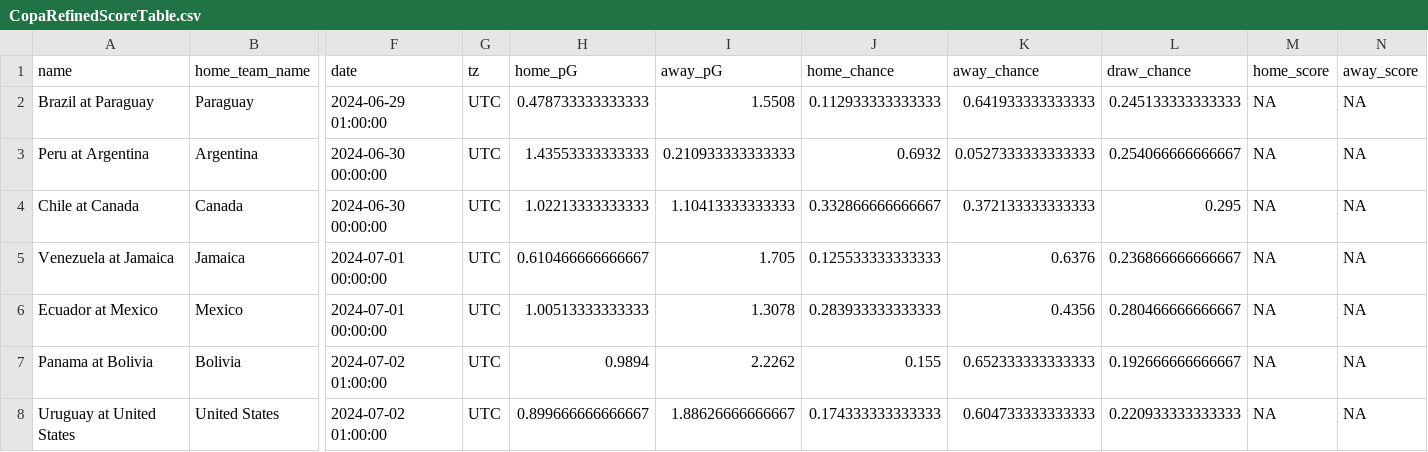
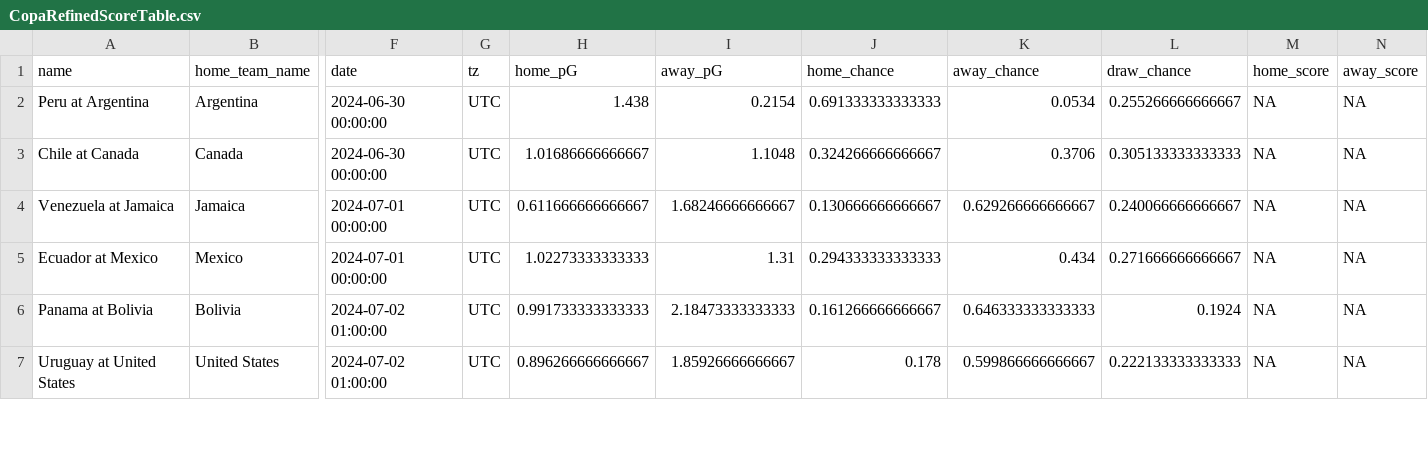
Before and after one commit to zecellomaster/tprdatarepo, a CSV file: 2024 Copa/CopaRefinedScoreTable.csv, drawn as a sheet; only a part is shown, gaps mark what is left out; removed rows and columns are numbered as before the commit, all else as after; rows hold the shown columns only; the diff covers the shown part only; the diff names each change by its address in the sheet, - before the commit and + after, or states it on an @@ line.

Commit message:
2024 Copa America update on 2024-06-28 22:57:13 EDT

```diff
--- a/2024 Copa/CopaRefinedScoreTable.csv
+++ b/2024 Copa/CopaRefinedScoreTable.csv
-row 2: Brazil at Paraguay | Paraguay | 2024-06-29 01:00:00 | UTC | 0.478733333333333 | 1.5508 | 0.112933333333333 | 0.641933333333333 | 0.245133333333333 | NA | NA
-H2 (home_pG): 1.43553333333333
+H2 (home_pG): 1.438
-I2 (away_pG): 0.210933333333333
+I2 (away_pG): 0.2154
-J2 (home_chance): 0.6932
+J2 (home_chance): 0.691333333333333
-K2 (away_chance): 0.0527333333333333
+K2 (away_chance): 0.0534
-L2 (draw_chance): 0.254066666666667
+L2 (draw_chance): 0.255266666666667
-H3 (home_pG): 1.02213333333333
+H3 (home_pG): 1.01686666666667
-I3 (away_pG): 1.10413333333333
+I3 (away_pG): 1.1048
-J3 (home_chance): 0.332866666666667
+J3 (home_chance): 0.324266666666667
-K3 (away_chance): 0.372133333333333
+K3 (away_chance): 0.3706
-L3 (draw_chance): 0.295
+L3 (draw_chance): 0.305133333333333
-H4 (home_pG): 0.610466666666667
+H4 (home_pG): 0.611666666666667
-I4 (away_pG): 1.705
+I4 (away_pG): 1.68246666666667
-J4 (home_chance): 0.125533333333333
+J4 (home_chance): 0.130666666666667
-K4 (away_chance): 0.6376
+K4 (away_chance): 0.629266666666667
-L4 (draw_chance): 0.236866666666667
+L4 (draw_chance): 0.240066666666667
-H5 (home_pG): 1.00513333333333
+H5 (home_pG): 1.02273333333333
-I5 (away_pG): 1.3078
+I5 (away_pG): 1.31
-J5 (home_chance): 0.283933333333333
+J5 (home_chance): 0.294333333333333
-K5 (away_chance): 0.4356
+K5 (away_chance): 0.434
-L5 (draw_chance): 0.280466666666667
+L5 (draw_chance): 0.271666666666667
-H6 (home_pG): 0.9894
+H6 (home_pG): 0.991733333333333
-I6 (away_pG): 2.2262
+I6 (away_pG): 2.18473333333333
-J6 (home_chance): 0.155
+J6 (home_chance): 0.161266666666667
-K6 (away_chance): 0.652333333333333
+K6 (away_chance): 0.646333333333333
-L6 (draw_chance): 0.192666666666667
+L6 (draw_chance): 0.1924
-H7 (home_pG): 0.899666666666667
+H7 (home_pG): 0.896266666666667
-I7 (away_pG): 1.88626666666667
+I7 (away_pG): 1.85926666666667
-J7 (home_chance): 0.174333333333333
+J7 (home_chance): 0.178
-K7 (away_chance): 0.604733333333333
+K7 (away_chance): 0.599866666666667
-L7 (draw_chance): 0.220933333333333
+L7 (draw_chance): 0.222133333333333
```
Also changed, not shown: 10 edited cells elsewhere in this file, 2024 Copa/CopaStoredScoreTable.csv, 2024 Copa/CopaTournamentOdds.csv, 4 other files.
